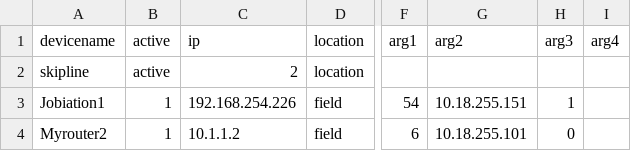
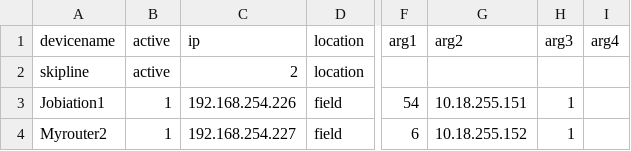
Before and after one commit to jobiation/jobiation, a CSV file: inventory.csv, drawn as a sheet; only a part is shown, gaps mark what is left out; the diff names each change by its address in the sheet, - before the commit and + after, or states it on an @@ line.

```diff
--- a/inventory.csv
+++ b/inventory.csv
-C4: 10.1.1.2
+C4: 192.168.254.227
-G4: 10.18.255.101
+G4: 10.18.255.152
-H4: 0
+H4: 1
```
Also changed, not shown: 8 other files.
